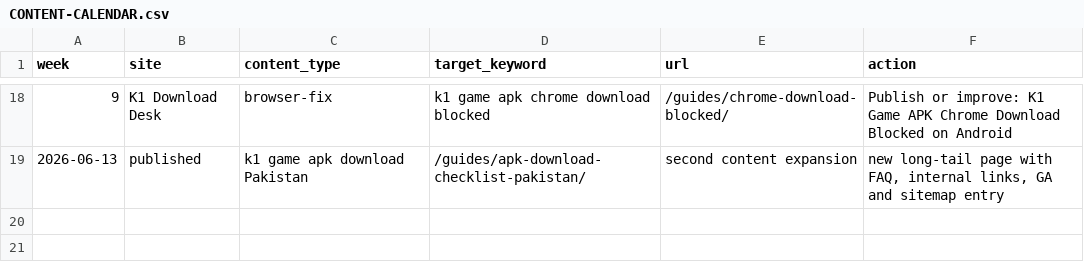
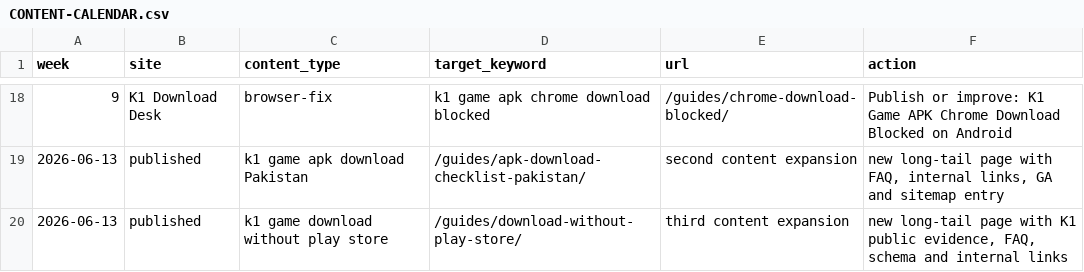
Before and after one commit to alexgkbet888-web/k1pakistan.com, a CSV file: CONTENT-CALENDAR.csv, drawn as a sheet; only a part is shown, gaps mark what is left out; the diff names each change by its address in the sheet, - before the commit and + after, or states it on an @@ line.

Commit message:
Add third SEO content expansion page

```diff
--- a/CONTENT-CALENDAR.csv
+++ b/CONTENT-CALENDAR.csv
+row 20: 2026-06-13 | published | k1 game download without play store | /guides/download-without-play-store/ | third content expansion | new long-tail page with K1 public evidence, FAQ, schema and internal links
```
Also changed, not shown: 4 other files.
